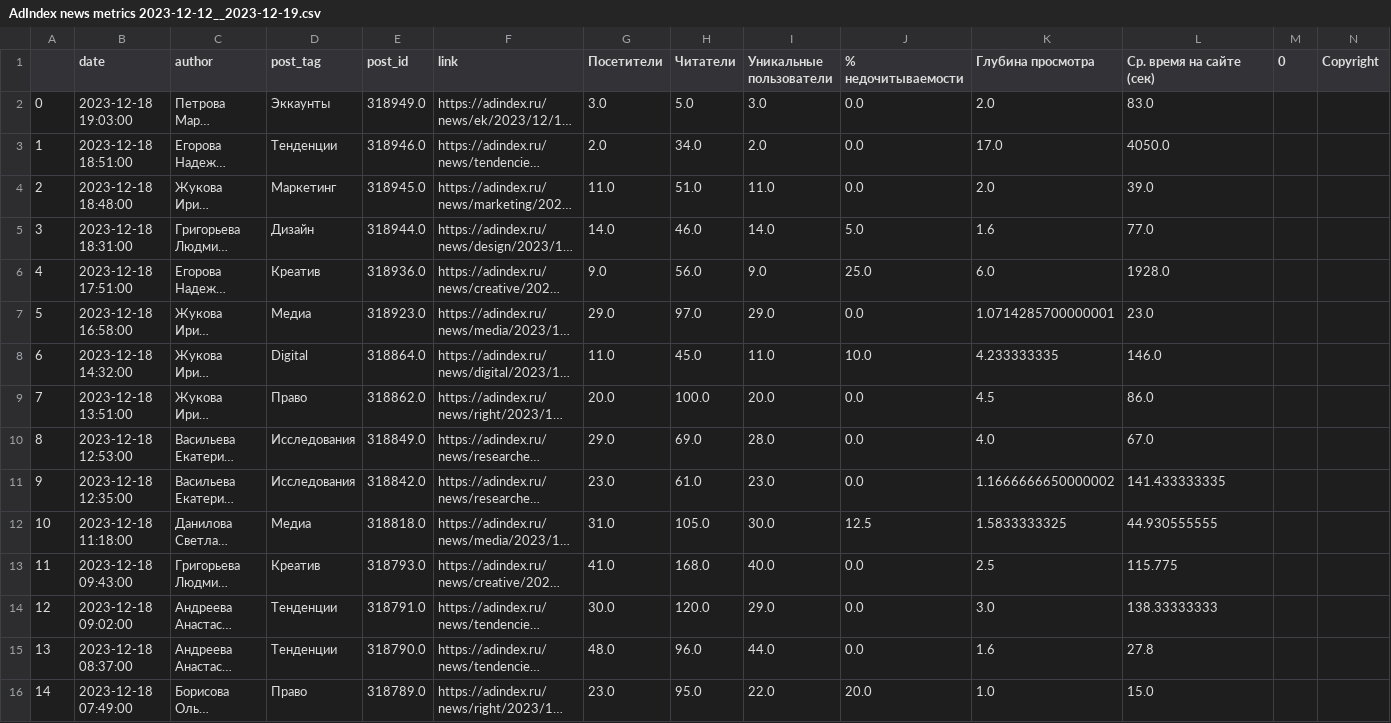
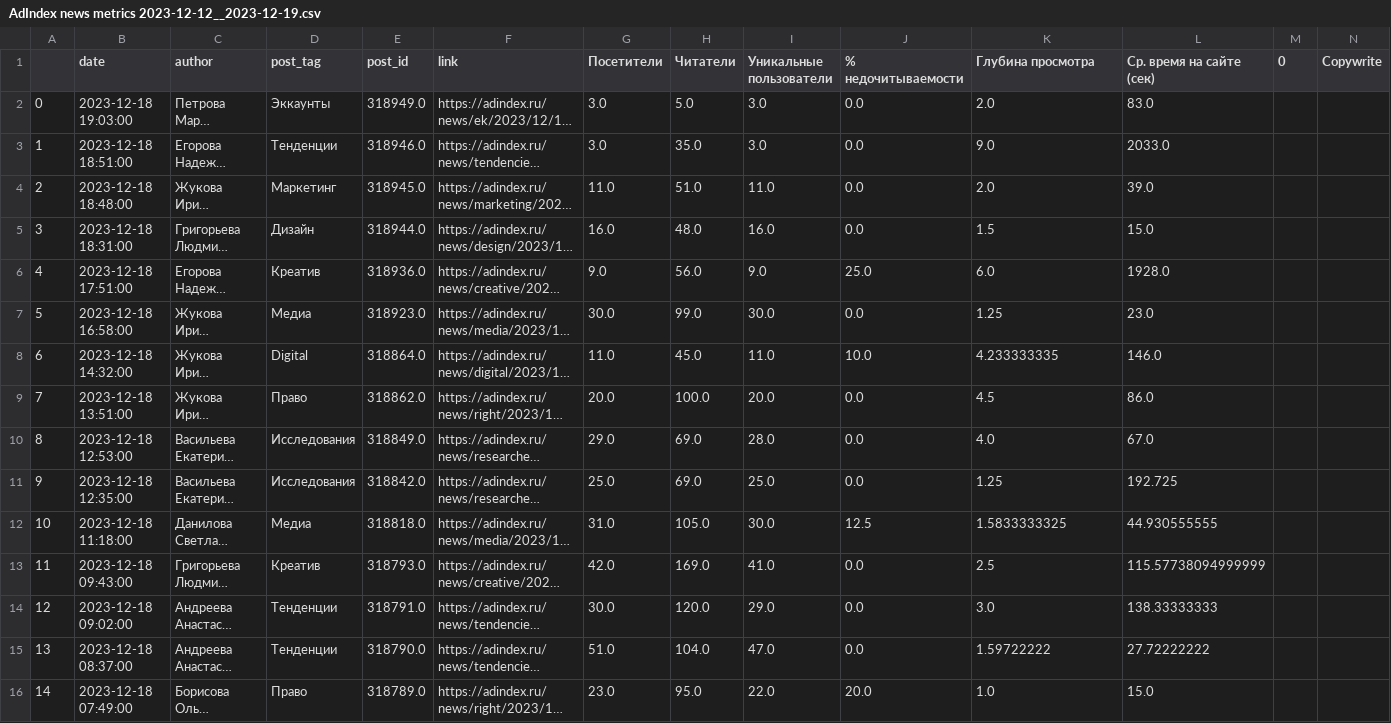
Before and after one commit to Meksis/AdIndexProject, a CSV file: csvs/AdIndex news metrics 2023-12-12__2023-12-19.csv, drawn as a sheet; only a part is shown; long unchanged cells end in …; the diff covers the shown part only; the diff names each change by its address in the sheet, - before the commit and + after, or states it on an @@ line.

```diff
--- a/csvs/AdIndex news metrics 2023-12-12__2023-12-19.csv
+++ b/csvs/AdIndex news metrics 2023-12-12__2023-12-19.csv
-N1: Copyright
+N1: Copywrite
-G3 (Посетители): 2.0
+G3 (Посетители): 3.0
-H3 (Читатели): 34.0
+H3 (Читатели): 35.0
-I3 (Уникальные пользователи): 2.0
+I3 (Уникальные пользователи): 3.0
-K3 (Глубина просмотра): 17.0
+K3 (Глубина просмотра): 9.0
-L3 (Ср. время на сайте (сек)): 4050.0
+L3 (Ср. время на сайте (сек)): 2033.0
-G5 (Посетители): 14.0
+G5 (Посетители): 16.0
-H5 (Читатели): 46.0
+H5 (Читатели): 48.0
-I5 (Уникальные пользователи): 14.0
+I5 (Уникальные пользователи): 16.0
-J5 (% недочитываемости): 5.0
+J5 (% недочитываемости): 0.0
-K5 (Глубина просмотра): 1.6
+K5 (Глубина просмотра): 1.5
-L5 (Ср. время на сайте (сек)): 77.0
+L5 (Ср. время на сайте (сек)): 15.0
-G7 (Посетители): 29.0
+G7 (Посетители): 30.0
-H7 (Читатели): 97.0
+H7 (Читатели): 99.0
-I7 (Уникальные пользователи): 29.0
+I7 (Уникальные пользователи): 30.0
-K7 (Глубина просмотра): 1.0714285700000001
+K7 (Глубина просмотра): 1.25
-G11 (Посетители): 23.0
+G11 (Посетители): 25.0
-H11 (Читатели): 61.0
+H11 (Читатели): 69.0
-I11 (Уникальные пользователи): 23.0
+I11 (Уникальные пользователи): 25.0
-K11 (Глубина просмотра): 1.1666666650000002
+K11 (Глубина просмотра): 1.25
-L11 (Ср. время на сайте (сек)): 141.433333335
+L11 (Ср. время на сайте (сек)): 192.725
-G13 (Посетители): 41.0
+G13 (Посетители): 42.0
-H13 (Читатели): 168.0
+H13 (Читатели): 169.0
-I13 (Уникальные пользователи): 40.0
+I13 (Уникальные пользователи): 41.0
-L13 (Ср. время на сайте (сек)): 115.775
+L13 (Ср. время на сайте (сек)): 115.57738094999999
-G15 (Посетители): 48.0
+G15 (Посетители): 51.0
-H15 (Читатели): 96.0
+H15 (Читатели): 104.0
-I15 (Уникальные пользователи): 44.0
+I15 (Уникальные пользователи): 47.0
-K15 (Глубина просмотра): 1.6
+K15 (Глубина просмотра): 1.59722222
-L15 (Ср. время на сайте (сек)): 27.8
+L15 (Ср. время на сайте (сек)): 27.72222222
```
Also changed, not shown: 30 edited cells elsewhere in this file, 4 other files.
